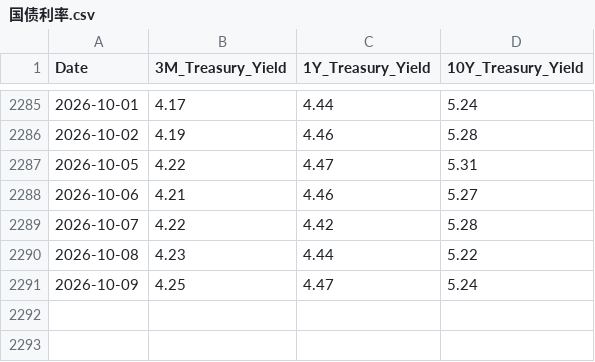
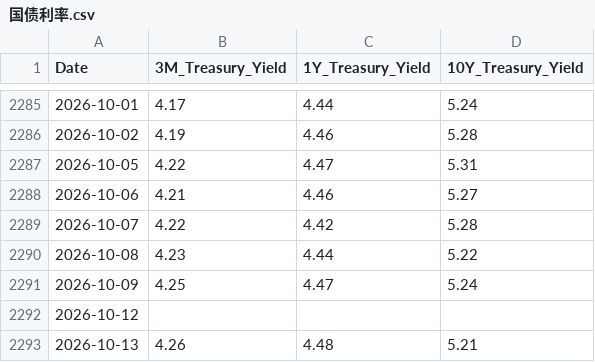
Before and after one commit to Jaren-Vquant/chooser_option_Pipeline, a CSV file: scripts/raw_data/国债利率.csv, drawn as a sheet; only a part is shown, gaps mark what is left out; the diff names each change by its address in the sheet, - before the commit and + after, or states it on an @@ line.

```diff
--- a/scripts/raw_data/国债利率.csv
+++ b/scripts/raw_data/国债利率.csv
+row 2292: 2026-10-12
+row 2293: 2026-10-13 | 4.26 | 4.48 | 5.21
```
Also changed, not shown: scripts/new_data/features.csv, scripts/new_data/merged_clean.csv, 2 other files.
